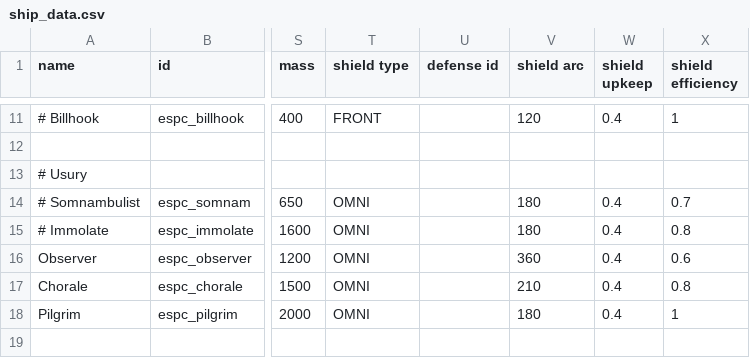
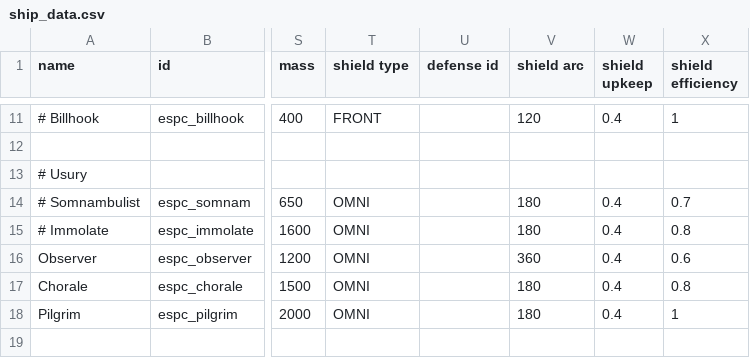
Before and after one commit to Mezzelo/Epsilon-Pact, a CSV file: data/hulls/ship_data.csv, drawn as a sheet; only a part is shown, gaps mark what is left out; the diff names each change by its address in the sheet, - before the commit and + after, or states it on an @@ line.

```diff
--- a/data/hulls/ship_data.csv
+++ b/data/hulls/ship_data.csv
-V17 (shield arc): 210
+V17 (shield arc): 180
```
Also changed, not shown: data/hullmods/hull_mods.csv, data/strings/descriptions.csv, 39 other files.
